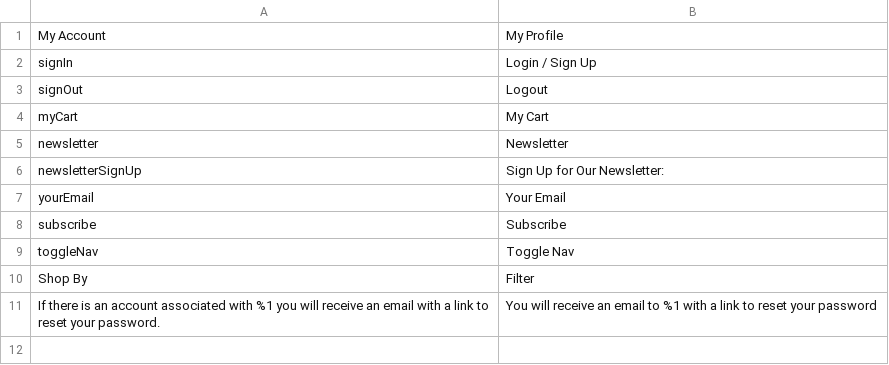
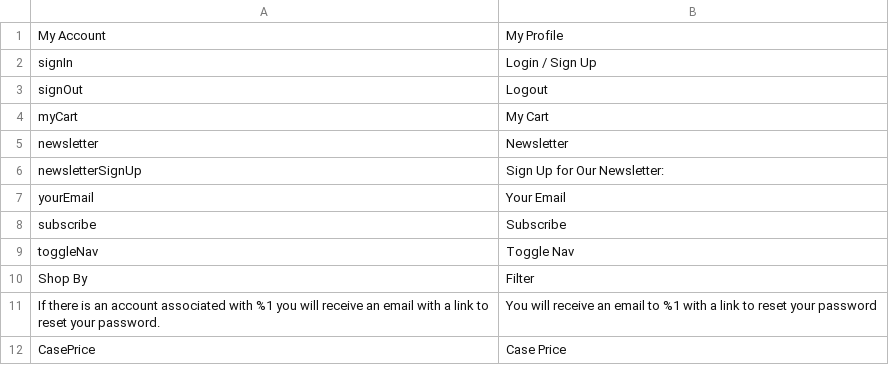
Before and after one commit to ziffitykishore/agilex, a CSV file: app/design/frontend/PartySupplies/store/i18n/en_US.csv, drawn as a sheet.

Commit message:
PSU-182 : Case Price

```diff
--- a/app/design/frontend/PartySupplies/store/i18n/en_US.csv
+++ b/app/design/frontend/PartySupplies/store/i18n/en_US.csv
@@ -11 +11,2 @@
 "If there is an account associated with %1 you will receive an email with a link to reset your password.","You will receive an email to %1 with a link to reset your password"
+"CasePrice", "Case Price"
```
Also changed, not shown: 4 other files.
